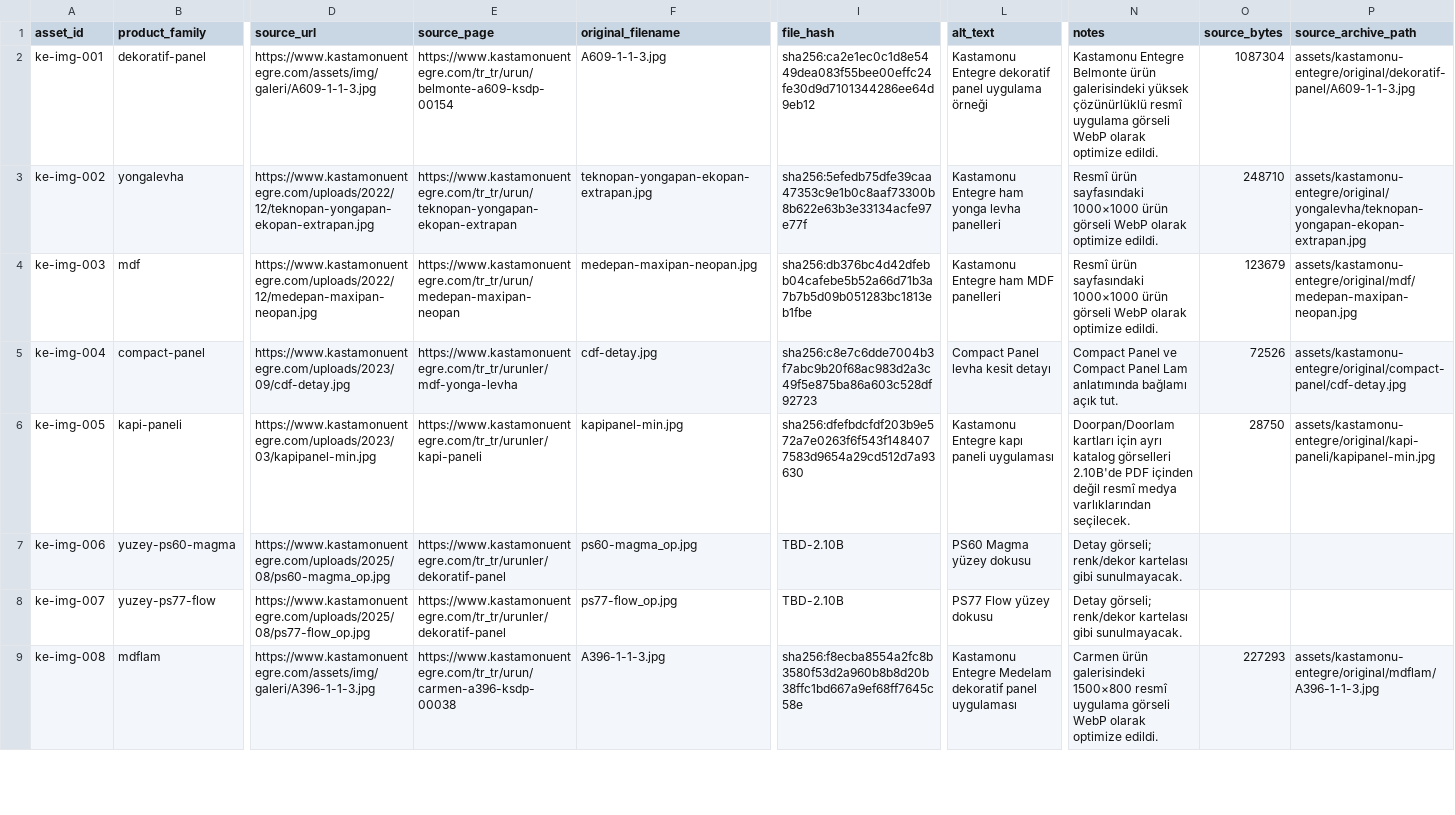
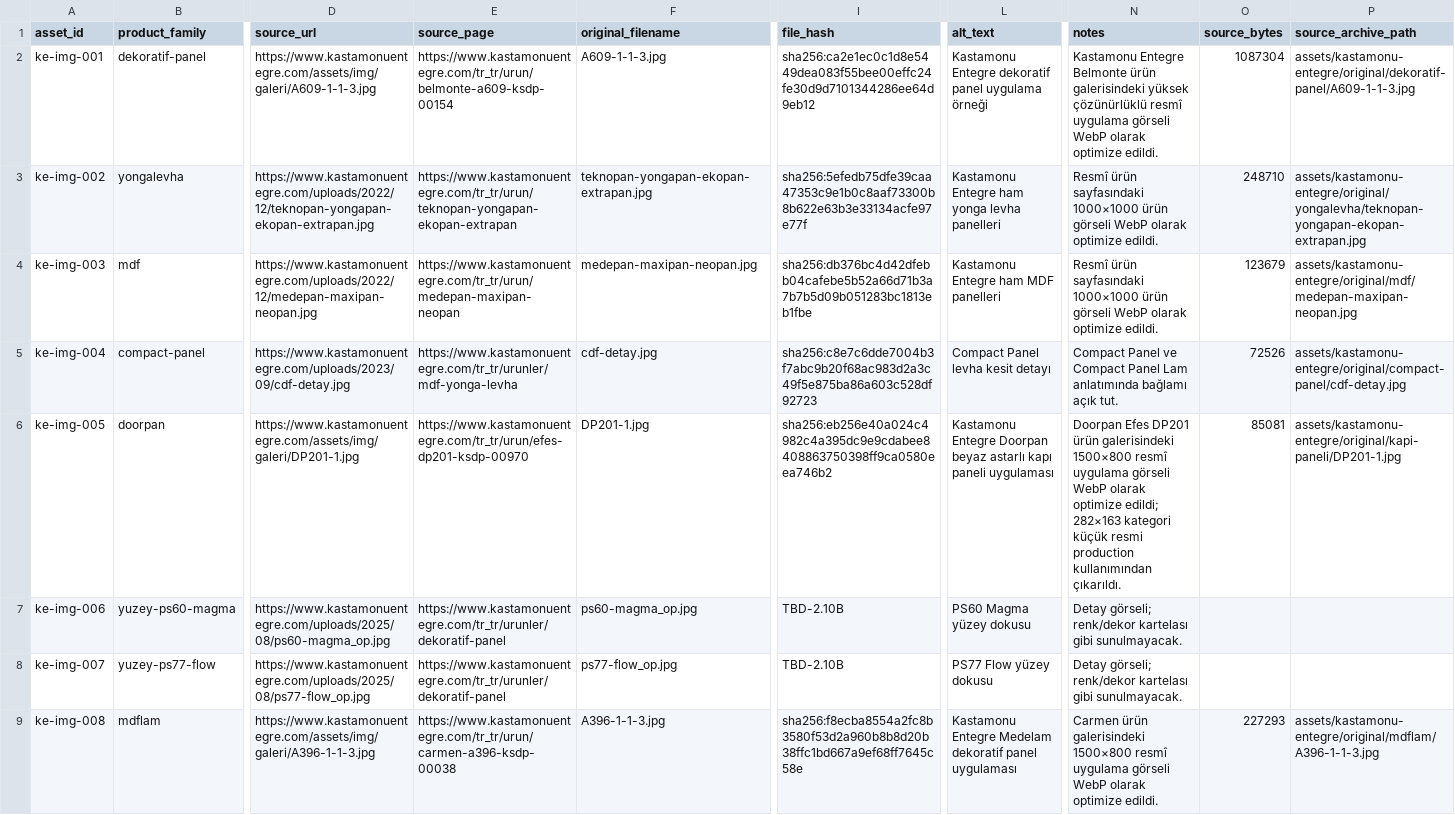
Before and after one commit to syigiter/yigiter-com-tr, a CSV file: docs/kastamonu-entegre-asset-manifest.csv, drawn as a sheet; only a part is shown, gaps mark what is left out; the diff covers the shown part only; the diff names each change by its address in the sheet, - before the commit and + after, or states it on an @@ line.

Commit message:
rebuild Kastamonu door panel page

```diff
--- a/docs/kastamonu-entegre-asset-manifest.csv
+++ b/docs/kastamonu-entegre-asset-manifest.csv
-B6 (product_family): kapi-paneli
+B6 (product_family): doorpan
-D6 (source_url): https://www.kastamonuentegre.com/uploads/2023/03/kapipanel-min.jpg
+D6 (source_url): https://www.kastamonuentegre.com/assets/img/galeri/DP201-1.jpg
-E6 (source_page): https://www.kastamonuentegre.com/tr_tr/urunler/kapi-paneli
+E6 (source_page): https://www.kastamonuentegre.com/tr_tr/urun/efes-dp201-ksdp-00970
-F6 (original_filename): kapipanel-min.jpg
+F6 (original_filename): DP201-1.jpg
-I6 (file_hash): sha256:dfefbdcfdf203b9e572a7e0263f6f543f1484077583d9654a29cd512d7a93630
+I6 (file_hash): sha256:eb256e40a024c4982c4a395dc9e9cdabee8408863750398ff9ca0580eea746b2
-L6 (alt_text): Kastamonu Entegre kapı paneli…
+L6 (alt_text): Kastamonu Entegre Doorpan beyaz astarlı kapı paneli…
-N6 (notes): Doorpan/Doorlam kartları için ayrı katalog görselleri 2.10B'de PDF içinden değil resmî medya varlıklarından seçilecek.
+N6 (notes): Doorpan Efes DP201 ürün galerisindeki 1500×800 resmî uygulama görseli WebP olarak optimize edildi; 282×163 kategori küçük resmi production kullanımından çıkarıldı.
-O6 (source_bytes): 28750
+O6 (source_bytes): 85081
-P6 (source_archive_path): assets/kastamonu-entegre/original/kapi-paneli/kapipanel-min.jpg
+P6 (source_archive_path): assets/kastamonu-entegre/original/kapi-paneli/DP201-1.jpg
```
Also changed, not shown: 1 added row and 4 edited cells elsewhere in this file, 8 other files.
